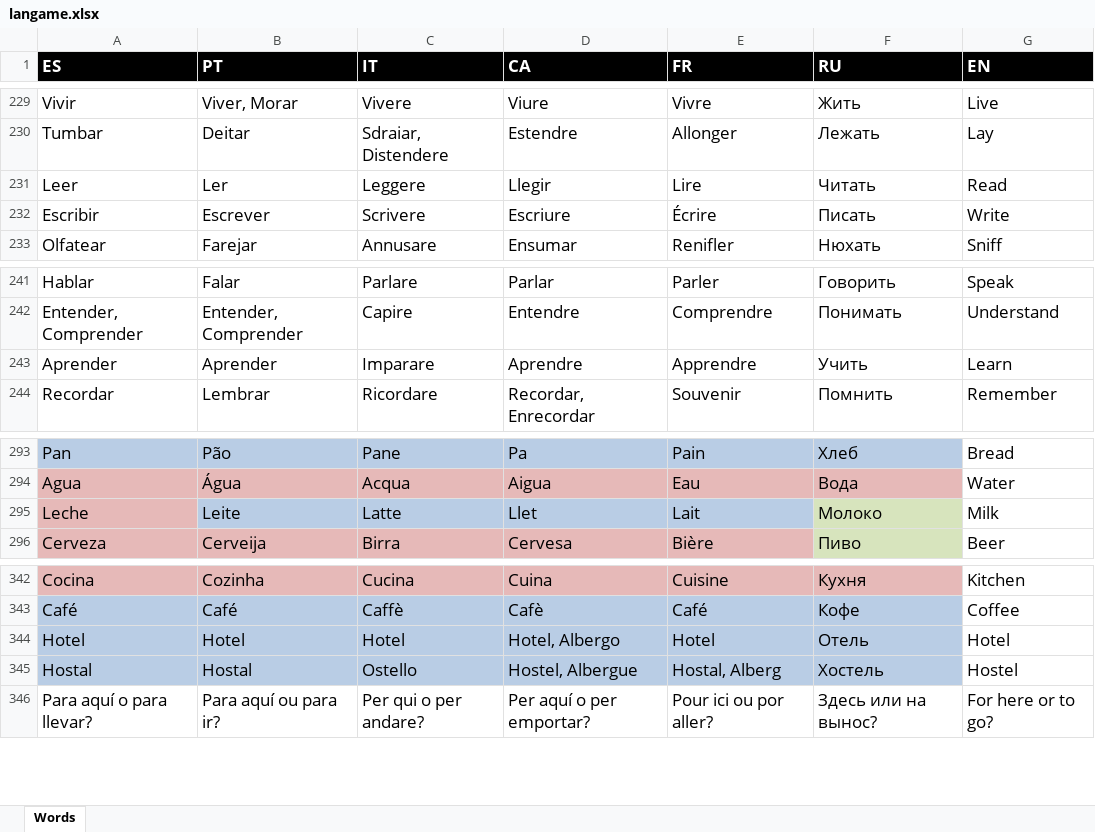
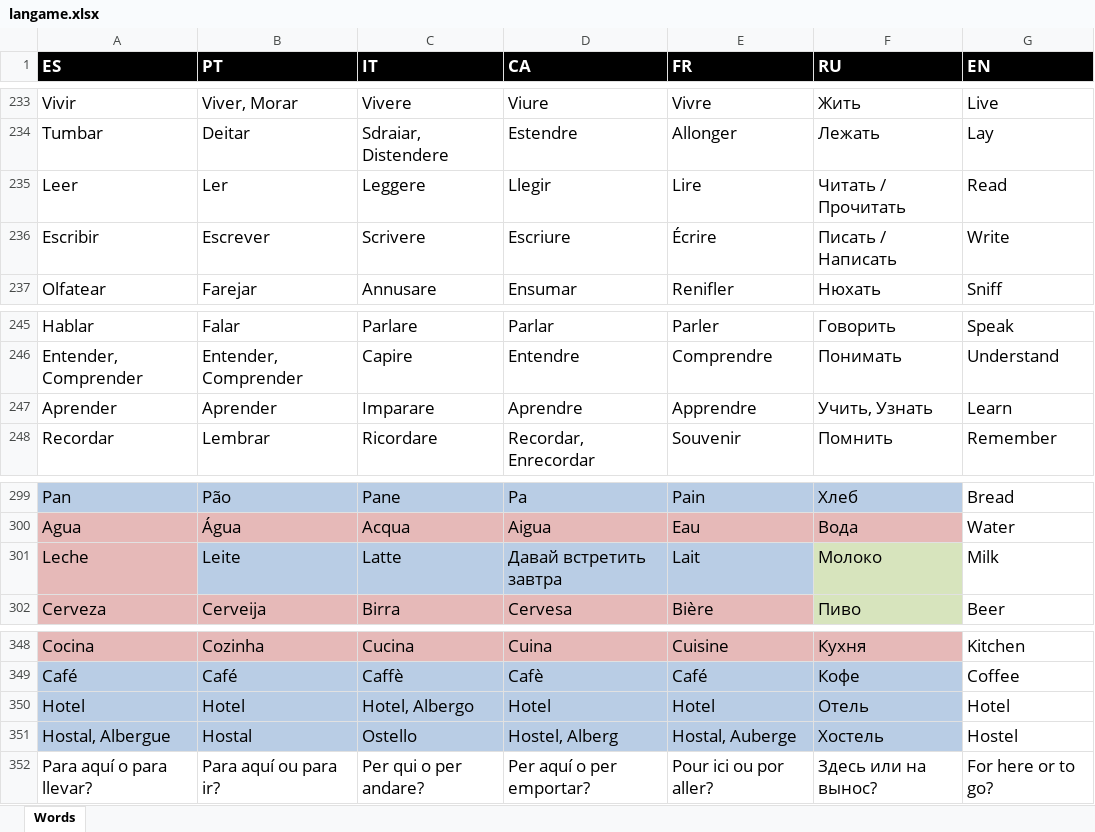
Before and after one commit to isaacdlp/langame, an Excel workbook: langame.xlsx, sheet Words, drawn as a sheet; only a part is shown, gaps mark what is left out; values as stored, in another font and other column widths than the file's, no borders; addresses are those after the commit; the diff covers the shown part only; the diff names each change by its address in the sheet, - before the commit and + after, or states it on an @@ line.

```diff
--- a/langame.xlsx (sheet Words)
+++ b/langame.xlsx (sheet Words)
-F235 (RU): Читать
+F235 (RU): Читать / Прочитать
-F236 (RU): Писать
+F236 (RU): Писать / Написать
-F247 (RU): Учить
+F247 (RU): Учить, Узнать
-D301 (CA): Llet
+D301 (CA): Давай встретить завтра
-C350 (IT): Hotel
+C350 (IT): Hotel, Albergo
-D350 (CA): Hotel, Albergo
+D350 (CA): Hotel
-A351 (ES): Hostal
+A351 (ES): Hostal, Albergue
-D351 (CA): Hostel, Albergue
+D351 (CA): Hostel, Alberg
-E351 (FR): Hostal, Alberg
+E351 (FR): Hostal, Auberge
```
Also changed, not shown: 117 added rows and 5 edited cells elsewhere in this sheet, 2 other files.
